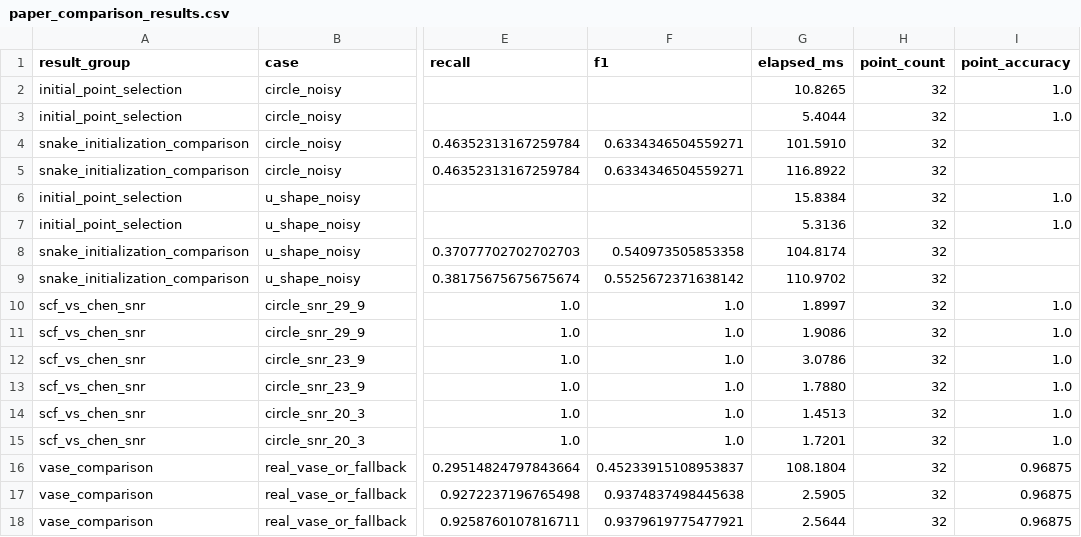
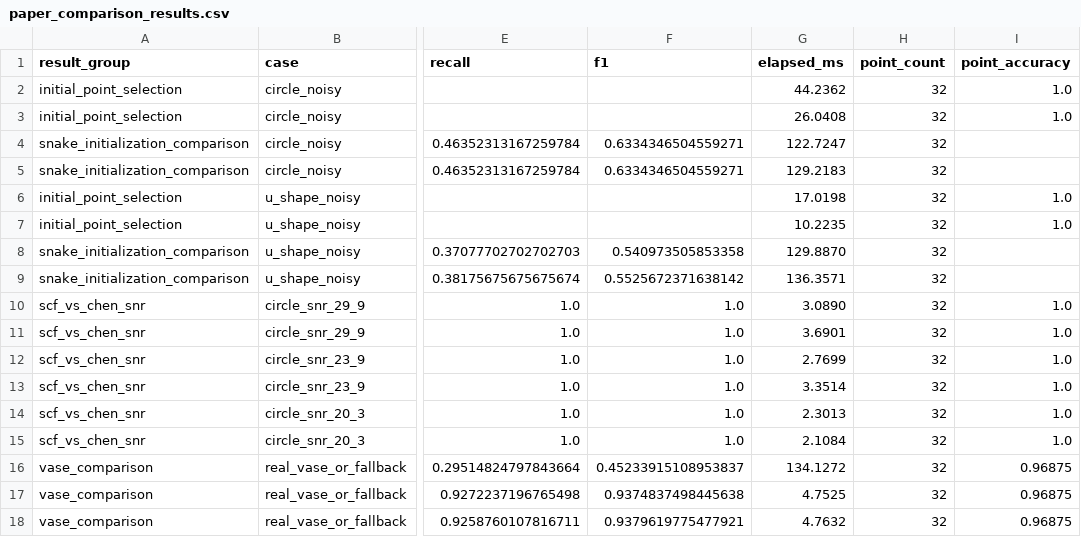
Before and after one commit to ParthGoswami001-THD/Computer-Vision-Assigment-3, a CSV file: results/tables/paper_comparison_results.csv, drawn as a sheet; only a part is shown, gaps mark what is left out; the diff names each change by its address in the sheet, - before the commit and + after, or states it on an @@ line.

Commit message:
Update results and performance metrics across various tables
- Modified main_results.csv to reflect updated metrics for circle and u_shape cases.
- Adjusted paper_comparison_results.csv with new elapsed times and performance metrics for initial point selection and snake initialization comparisons.
- Revised paper_comparison_tables.md to present updated precision, recall, and F1 scores for snake initialization comparisons and SCF vs Chen comparisons.
- Updated paper_scf_chen_comparison.csv with new elapsed times for Chen-style and proposed SCF methods.
- Adjusted paper_snake_initialization_comparison.csv to reflect new performance metrics for circle and u_shape cases.
- Revised paper_vase_method_comparison.csv with updated elapsed times for various methods.
- Updated parameter_study.csv with new performance metrics for various parameters.
- Adjusted real_vase_results.csv to reflect updated metrics for real vase cases.
- Modified runtime_results.csv to include new runtime metrics for circle and u_shape cases.

```diff
--- a/results/tables/paper_comparison_results.csv
+++ b/results/tables/paper_comparison_results.csv
-G2 (elapsed_ms): 10.8265
+G2 (elapsed_ms): 44.2362
-G3 (elapsed_ms): 5.4044
+G3 (elapsed_ms): 26.0408
-G4 (elapsed_ms): 101.5910
+G4 (elapsed_ms): 122.7247
-G5 (elapsed_ms): 116.8922
+G5 (elapsed_ms): 129.2183
-G6 (elapsed_ms): 15.8384
+G6 (elapsed_ms): 17.0198
-G7 (elapsed_ms): 5.3136
+G7 (elapsed_ms): 10.2235
-G8 (elapsed_ms): 104.8174
+G8 (elapsed_ms): 129.8870
-G9 (elapsed_ms): 110.9702
+G9 (elapsed_ms): 136.3571
-G10 (elapsed_ms): 1.8997
+G10 (elapsed_ms): 3.0890
-G11 (elapsed_ms): 1.9086
+G11 (elapsed_ms): 3.6901
-G12 (elapsed_ms): 3.0786
+G12 (elapsed_ms): 2.7699
-G13 (elapsed_ms): 1.7880
+G13 (elapsed_ms): 3.3514
-G14 (elapsed_ms): 1.4513
+G14 (elapsed_ms): 2.3013
-G15 (elapsed_ms): 1.7201
+G15 (elapsed_ms): 2.1084
-G16 (elapsed_ms): 108.1804
+G16 (elapsed_ms): 134.1272
-G17 (elapsed_ms): 2.5905
+G17 (elapsed_ms): 4.7525
-G18 (elapsed_ms): 2.5644
+G18 (elapsed_ms): 4.7632
```
Also changed, not shown: results/tables/improvement_comparison.csv, results/tables/main_results.csv, 7 other files.
